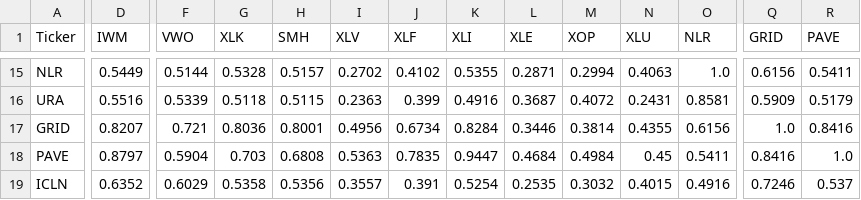
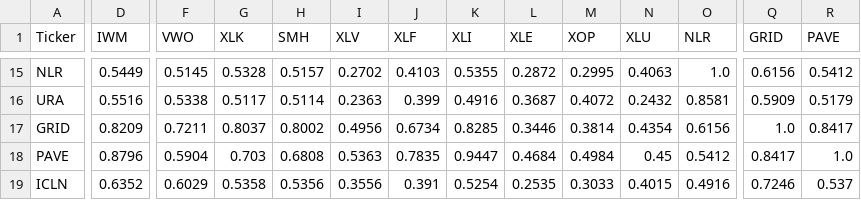
Before and after one commit to sjbtGiT2054/portfolio-engine, a CSV file: outputs/dashboard/correlation.csv, drawn as a sheet; only a part is shown, gaps mark what is left out; the diff covers the shown part only; the diff names each change by its address in the sheet, - before the commit and + after, or states it on an @@ line.

```diff
--- a/outputs/dashboard/correlation.csv
+++ b/outputs/dashboard/correlation.csv
-F15 (VWO): 0.5144
+F15 (VWO): 0.5145
-J15 (XLF): 0.4102
+J15 (XLF): 0.4103
-L15 (XLE): 0.2871
+L15 (XLE): 0.2872
-M15 (XOP): 0.2994
+M15 (XOP): 0.2995
-R15 (PAVE): 0.5411
+R15 (PAVE): 0.5412
-F16 (VWO): 0.5339
+F16 (VWO): 0.5338
-G16 (XLK): 0.5118
+G16 (XLK): 0.5117
-H16 (SMH): 0.5115
+H16 (SMH): 0.5114
-N16 (XLU): 0.2431
+N16 (XLU): 0.2432
-D17 (IWM): 0.8207
+D17 (IWM): 0.8209
-F17 (VWO): 0.721
+F17 (VWO): 0.7211
-G17 (XLK): 0.8036
+G17 (XLK): 0.8037
-H17 (SMH): 0.8001
+H17 (SMH): 0.8002
-K17 (XLI): 0.8284
+K17 (XLI): 0.8285
-N17 (XLU): 0.4355
+N17 (XLU): 0.4354
-R17 (PAVE): 0.8416
+R17 (PAVE): 0.8417
-D18 (IWM): 0.8797
+D18 (IWM): 0.8796
-O18 (NLR): 0.5411
+O18 (NLR): 0.5412
-Q18 (GRID): 0.8416
+Q18 (GRID): 0.8417
-I19 (XLV): 0.3557
+I19 (XLV): 0.3556
-M19 (XOP): 0.3032
+M19 (XOP): 0.3033
```
Also changed, not shown: 63 edited cells elsewhere in this file, outputs/dashboard/backtest_daily.csv, outputs/dashboard/frontier.csv, 16 other files.
